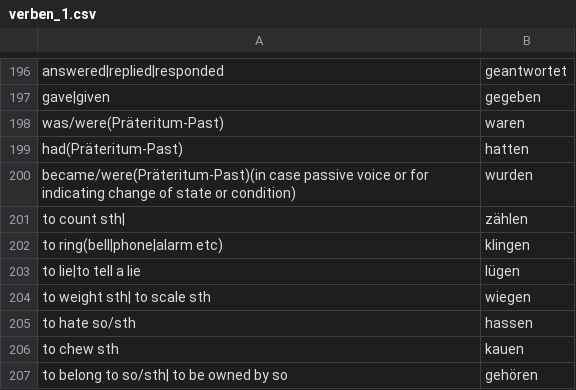
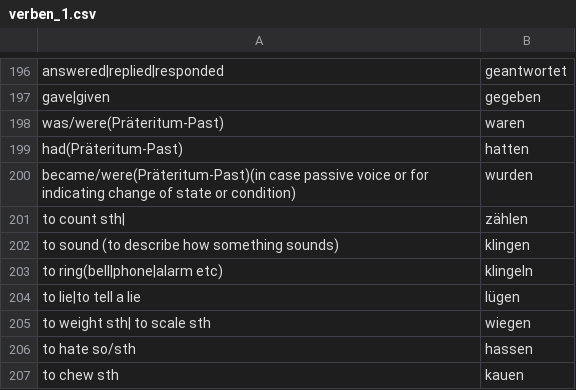
Before and after one commit to kannancmohan/lingoanki, a CSV file: data/german/001/verben/verben_1.csv, drawn as a sheet; only a part is shown, gaps mark what is left out; the shorter side is filled out with more unchanged rows.

Commit message:
chore: update the verb csv

```diff
--- a/data/german/001/verben/verben_1.csv
+++ b/data/german/001/verben/verben_1.csv
@@ -201,3 +201,4 @@ became/were(Präteritum-Past)(in case passive voice or for indicating change of
 to count sth|,zählen
-to ring(bell|phone|alarm etc),klingen
+to sound (to describe how something sounds),klingen
+to ring(bell|phone|alarm etc),klingeln
 to lie|to tell a lie,lügen
```
